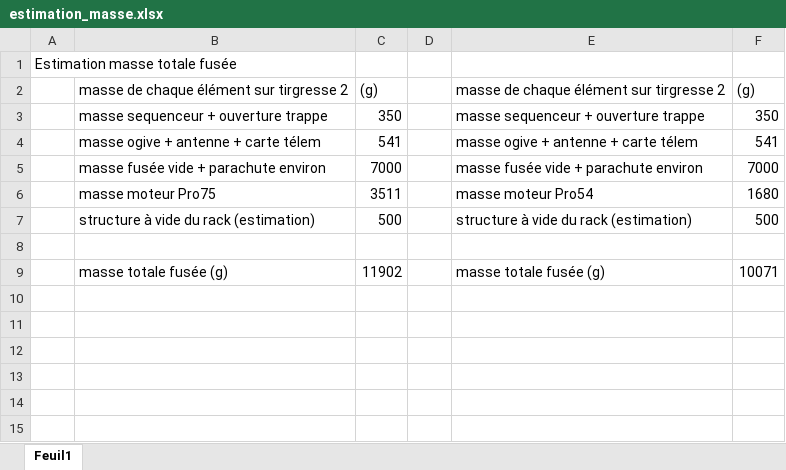
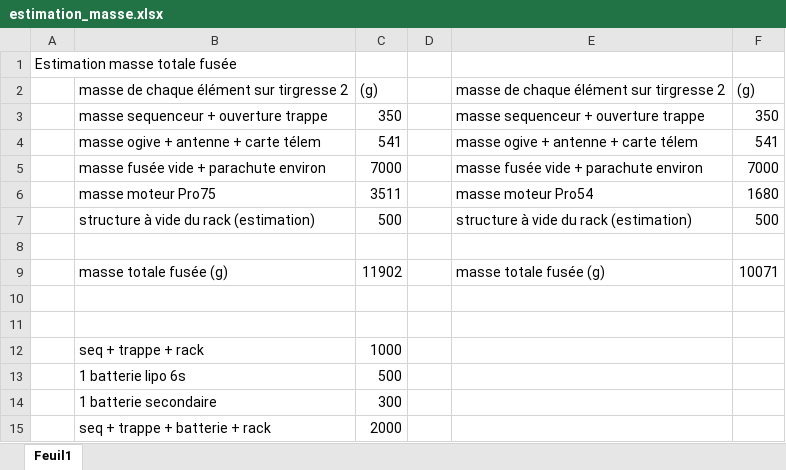
Before and after one commit to dlnrspace/Indra-Project, an Excel workbook: estimation masse/estimation_masse.xlsx, sheet Feuil1, drawn as a sheet; values as stored, in another font and other column widths than the file's, no borders; the diff names each change by its address in the sheet, - before the commit and + after, or states it on an @@ line.

Commit message:
estimation masse morte

```diff
--- a/estimation masse/estimation_masse.xlsx (sheet Feuil1)
+++ b/estimation masse/estimation_masse.xlsx (sheet Feuil1)
+row 10: (empty)
+row 11: (empty)
+row 12:  | seq + trappe + rack | 1000
+row 13:  | 1 batterie lipo 6s | 500
+row 14:  | 1 batterie secondaire | 300
+row 15:  | seq + trappe + batterie + rack | 2000
```
Also changed, not shown: 8 other files.
